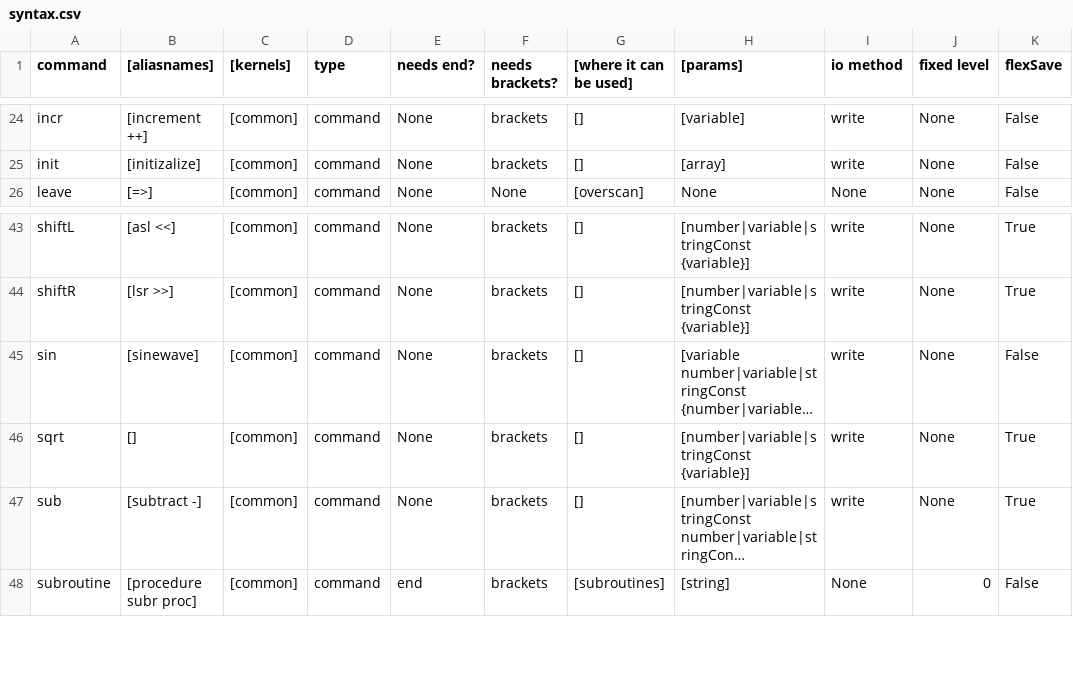
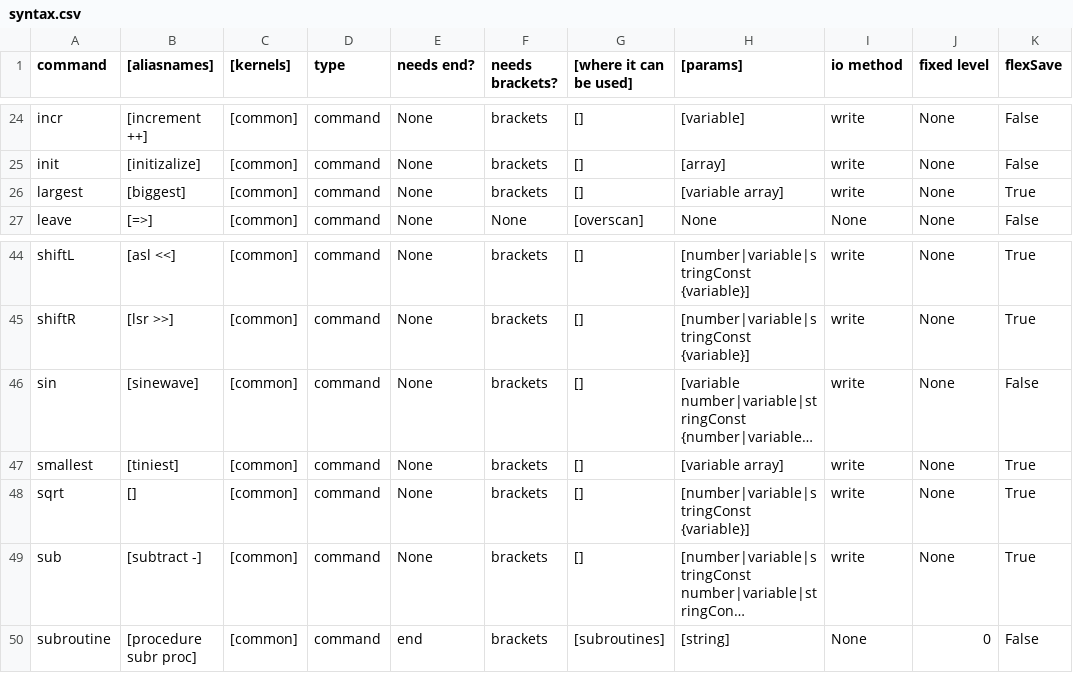
Before and after one commit to MemberA2600/Fortari2600, a CSV file: config/syntax.csv, drawn as a sheet; only a part is shown, gaps mark what is left out; long unchanged cells end in …; the diff names each change by its address in the sheet, - before the commit and + after, or states it on an @@ line.

Commit message:
Implemented possibility to drop kernel data / variables and disable JukeBox.

```diff
--- a/config/syntax.csv
+++ b/config/syntax.csv
+row 26: largest | [biggest] | [common] | command | None | brackets | [] | [variable array] | write | None | True
+row 47: smallest | [tiniest] | [common] | command | None | brackets | [] | [variable array] | write | None | True
```
Also changed, not shown: 14 other files.
